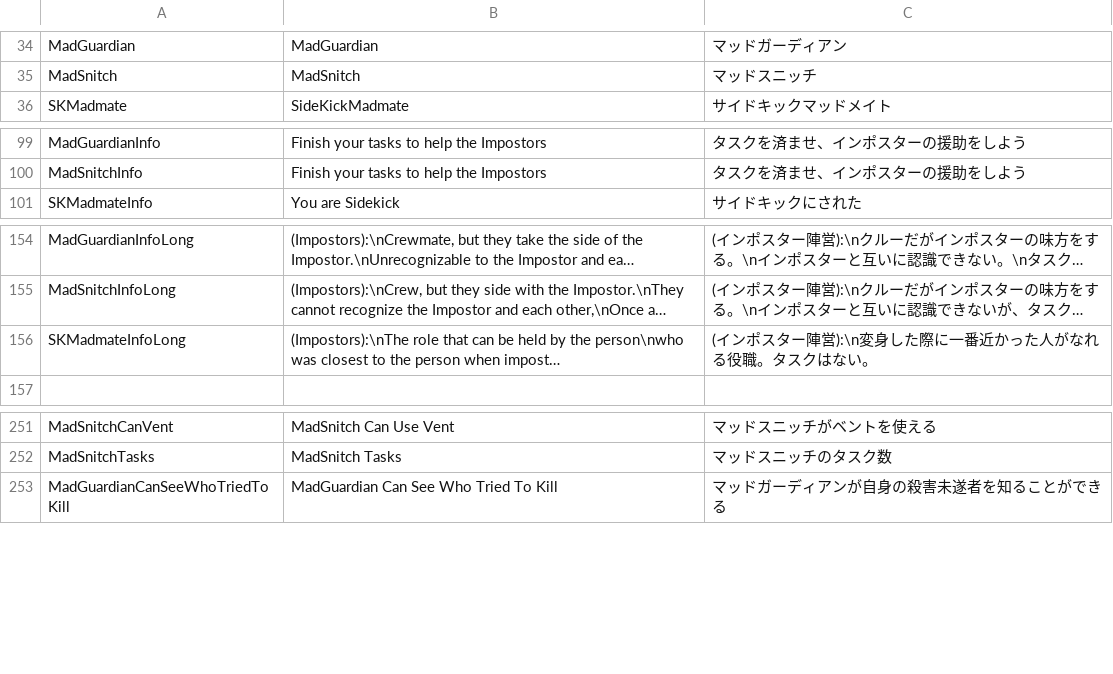
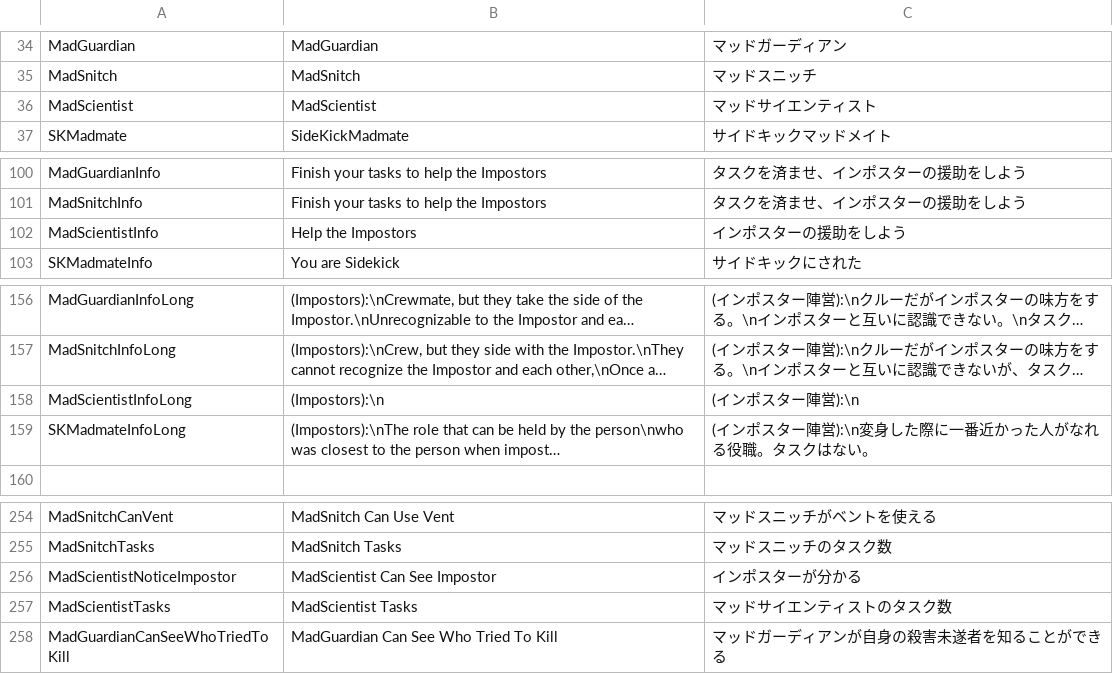
Before and after one commit to tukasa0001/TownOfHost, a CSV file: Resources/string.csv, drawn as a sheet; only a part is shown, gaps mark what is left out; long unchanged cells end in …; the diff names each change by its address in the sheet, - before the commit and + after, or states it on an @@ line.

```diff
--- a/Resources/string.csv
+++ b/Resources/string.csv
+row 36: MadScientist | MadScientist | マッドサイエンティスト
+row 102: MadScientistInfo | Help the Impostors | インポスターの援助をしよう
+row 158: MadScientistInfoLong | (Impostors):\n | (インポスター陣営):\n
+row 256: MadScientistNoticeImpostor | MadScientist Can See Impostor | インポスターが分かる
+row 257: MadScientistTasks | MadScientist Tasks | マッドサイエンティストのタスク数
```
Also changed, not shown: 12 other files.
